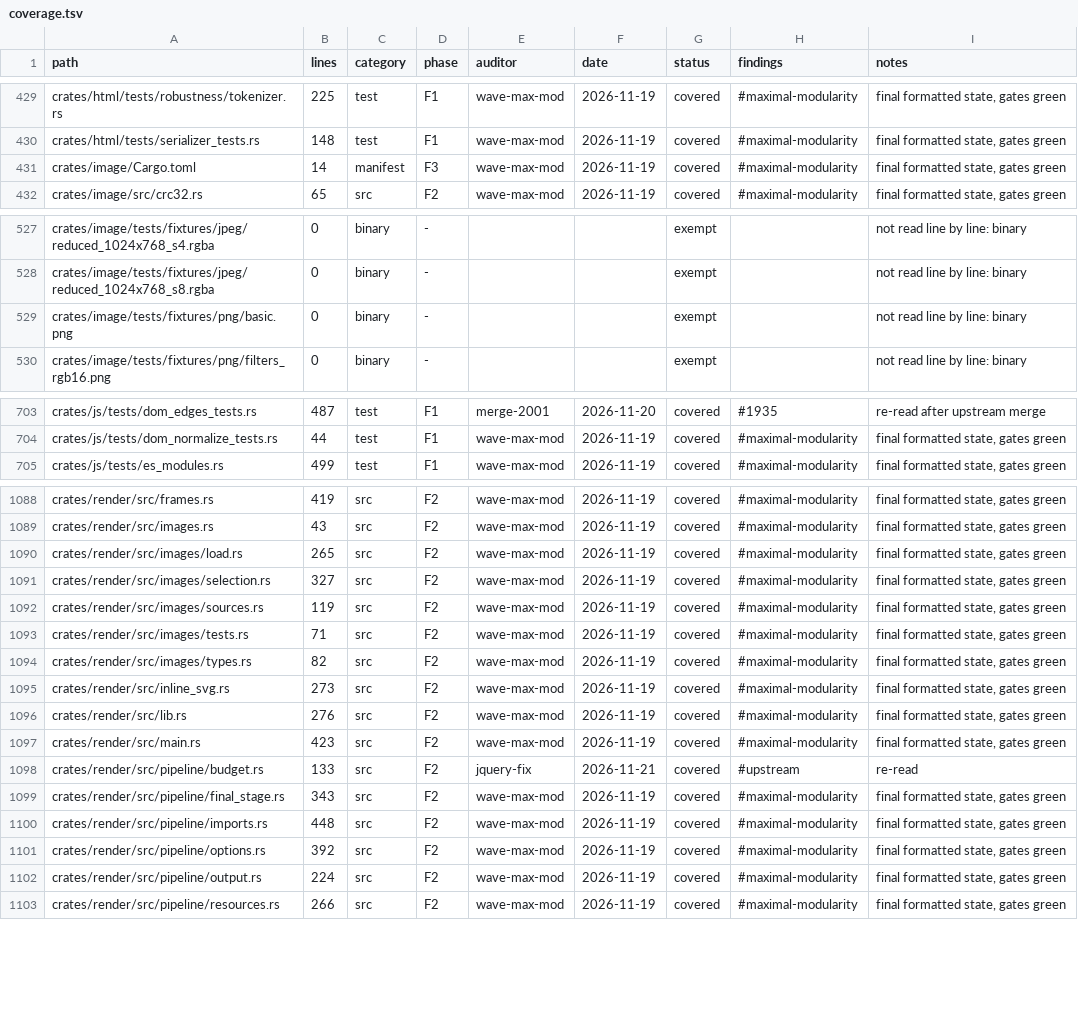
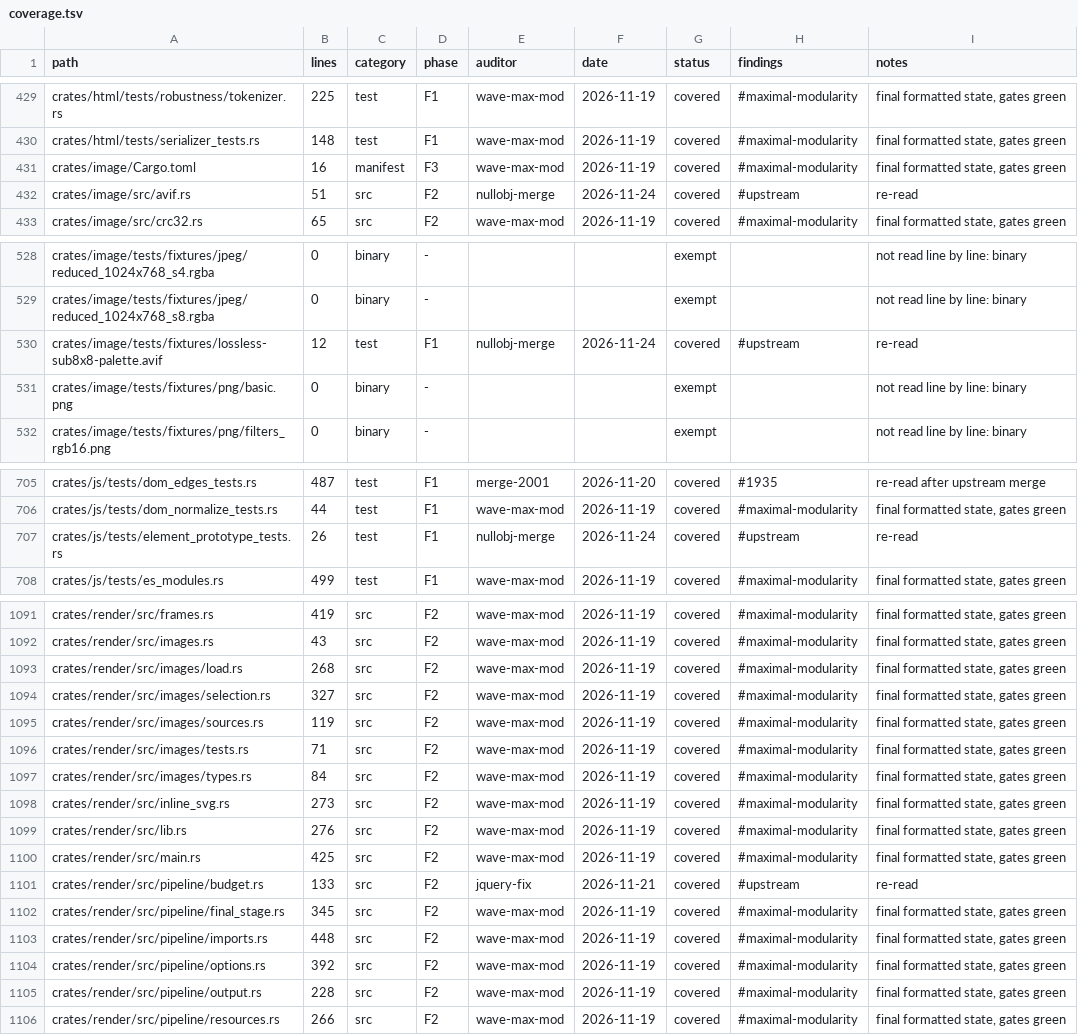
Before and after one commit to juanpimg/Megi, a TSV file: docs/audit/coverage.tsv, drawn as a sheet; only a part is shown, gaps mark what is left out; the diff covers the shown part only.

Commit message:
merge: integrate origin/main into Element.prototype fix
Signed-off-by: Megi Agent <agent@megi.local>

```diff
--- a/docs/audit/coverage.tsv
+++ b/docs/audit/coverage.tsv
@@ -430,3 +430,4 @@ crates/html/tests/robustness/tokenizer.rs	225	test	F1	wave-max-mod	2026-11-19	co
 crates/html/tests/serializer_tests.rs	148	test	F1	wave-max-mod	2026-11-19	covered	#maximal-modularity	final formatted state, gates green
-crates/image/Cargo.toml	14	manifest	F3	wave-max-mod	2026-11-19	covered	#maximal-modularity	final formatted state, gates green
+crates/image/Cargo.toml	16	manifest	F3	wave-max-mod	2026-11-19	covered	#maximal-modularity	final formatted state, gates green
+crates/image/src/avif.rs	51	src	F2	nullobj-merge	2026-11-24	covered	#upstream	re-read
 crates/image/src/crc32.rs	65	src	F2	wave-max-mod	2026-11-19	covered	#maximal-modularity	final formatted state, gates green
@@ -528,2 +529,3 @@ crates/image/tests/fixtures/jpeg/reduced_1024x768_s4.rgba	0	binary	-			exempt		n
 crates/image/tests/fixtures/jpeg/reduced_1024x768_s8.rgba	0	binary	-			exempt		not read line by line: binary
+crates/image/tests/fixtures/lossless-sub8x8-palette.avif	12	test	F1	nullobj-merge	2026-11-24	covered	#upstream	re-read
 crates/image/tests/fixtures/png/basic.png	0	binary	-			exempt		not read line by line: binary
@@ -704,2 +706,3 @@ crates/js/tests/dom_edges_tests.rs	487	test	F1	merge-2001	2026-11-20	covered	#19
 crates/js/tests/dom_normalize_tests.rs	44	test	F1	wave-max-mod	2026-11-19	covered	#maximal-modularity	final formatted state, gates green
+crates/js/tests/element_prototype_tests.rs	26	test	F1	nullobj-merge	2026-11-24	covered	#upstream	re-read
 crates/js/tests/es_modules.rs	499	test	F1	wave-max-mod	2026-11-19	covered	#maximal-modularity	final formatted state, gates green
@@ -1089,3 +1092,3 @@ crates/render/src/frames.rs	419	src	F2	wave-max-mod	2026-11-19	covered	#maximal-
 crates/render/src/images.rs	43	src	F2	wave-max-mod	2026-11-19	covered	#maximal-modularity	final formatted state, gates green
-crates/render/src/images/load.rs	265	src	F2	wave-max-mod	2026-11-19	covered	#maximal-modularity	final formatted state, gates green
+crates/render/src/images/load.rs	268	src	F2	wave-max-mod	2026-11-19	covered	#maximal-modularity	final formatted state, gates green
 crates/render/src/images/selection.rs	327	src	F2	wave-max-mod	2026-11-19	covered	#maximal-modularity	final formatted state, gates green
@@ -1093,11 +1096,11 @@ crates/render/src/images/sources.rs	119	src	F2	wave-max-mod	2026-11-19	covered	#
 crates/render/src/images/tests.rs	71	src	F2	wave-max-mod	2026-11-19	covered	#maximal-modularity	final formatted state, gates green
-crates/render/src/images/types.rs	82	src	F2	wave-max-mod	2026-11-19	covered	#maximal-modularity	final formatted state, gates green
+crates/render/src/images/types.rs	84	src	F2	wave-max-mod	2026-11-19	covered	#maximal-modularity	final formatted state, gates green
 crates/render/src/inline_svg.rs	273	src	F2	wave-max-mod	2026-11-19	covered	#maximal-modularity	final formatted state, gates green
 crates/render/src/lib.rs	276	src	F2	wave-max-mod	2026-11-19	covered	#maximal-modularity	final formatted state, gates green
-crates/render/src/main.rs	423	src	F2	wave-max-mod	2026-11-19	covered	#maximal-modularity	final formatted state, gates green
+crates/render/src/main.rs	425	src	F2	wave-max-mod	2026-11-19	covered	#maximal-modularity	final formatted state, gates green
 crates/render/src/pipeline/budget.rs	133	src	F2	jquery-fix	2026-11-21	covered	#upstream	re-read
-crates/render/src/pipeline/final_stage.rs	343	src	F2	wave-max-mod	2026-11-19	covered	#maximal-modularity	final formatted state, gates green
+crates/render/src/pipeline/final_stage.rs	345	src	F2	wave-max-mod	2026-11-19	covered	#maximal-modularity	final formatted state, gates green
 crates/render/src/pipeline/imports.rs	448	src	F2	wave-max-mod	2026-11-19	covered	#maximal-modularity	final formatted state, gates green
 crates/render/src/pipeline/options.rs	392	src	F2	wave-max-mod	2026-11-19	covered	#maximal-modularity	final formatted state, gates green
-crates/render/src/pipeline/output.rs	224	src	F2	wave-max-mod	2026-11-19	covered	#maximal-modularity	final formatted state, gates green
+crates/render/src/pipeline/output.rs	228	src	F2	wave-max-mod	2026-11-19	covered	#maximal-modularity	final formatted state, gates green
 crates/render/src/pipeline/resources.rs	266	src	F2	wave-max-mod	2026-11-19	covered	#maximal-modularity	final formatted state, gates green
```
Also changed, not shown: 6 edited cells elsewhere in this file, 4 other files.
